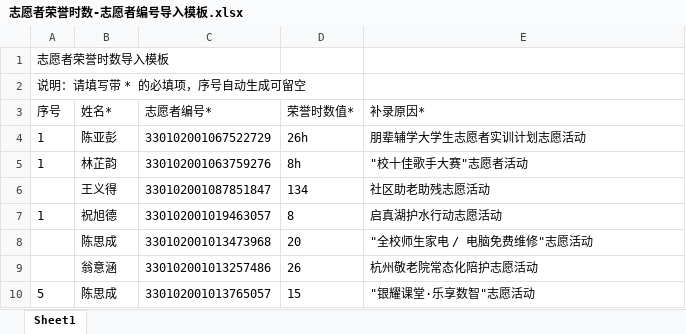
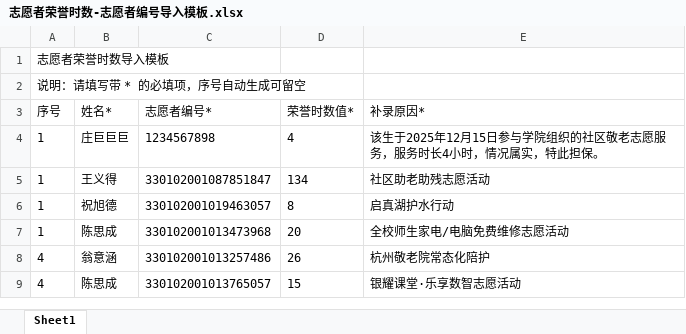
Before and after one commit to chendingnuo/Email-autoprocessing-agent, an Excel workbook: data/志愿者荣誉时数-志愿者编号导入模板.xlsx, sheet Sheet1, drawn as a sheet; values as stored, in another font and other column widths than the file's, no borders; removed rows and columns are numbered as before the commit, all else as after; the diff names each change by its address in the sheet, - before the commit and + after, or states it on an @@ line.

```diff
--- a/data/志愿者荣誉时数-志愿者编号导入模板.xlsx (sheet Sheet1)
+++ b/data/志愿者荣誉时数-志愿者编号导入模板.xlsx (sheet Sheet1)
-row 4: 1 | 陈亚彭 | 330102001067522729 | 26h | 朋辈辅学大学生志愿者实训计划志愿活动
-row 5: 1 | 林芷韵 | 330102001063759276 | 8h | "校十佳歌手大赛"志愿者活动
+row 4: 1 | 庄巨巨巨 | 1234567898 | 4 | 该生于2025年12月15日参与学院组织的社区敬老志愿服务，服务时长4小时，情况属实，特此担保。
-A5 (序号): (empty)
+A5 (序号): 1
-E6 (补录原因*): 启真湖护水行动志愿活动
+E6 (补录原因*): 启真湖护水行动
-A7 (序号): (empty)
+A7 (序号): 1
-E7 (补录原因*): "全校师生家电 / 电脑免费维修"志愿活动
+E7 (补录原因*): 全校师生家电/电脑免费维修志愿活动
-A8 (序号): (empty)
+A8 (序号): 4
-E8 (补录原因*): 杭州敬老院常态化陪护志愿活动
+E8 (补录原因*): 杭州敬老院常态化陪护
-A9 (序号): 5
+A9 (序号): 4
-E9 (补录原因*): "银耀课堂·乐享数智"志愿活动
+E9 (补录原因*): 银耀课堂·乐享数智志愿活动
```
Also changed, not shown: 3 other files.
